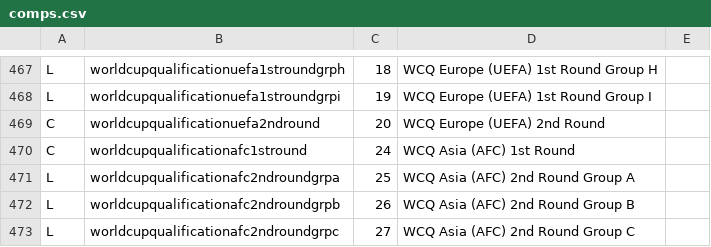
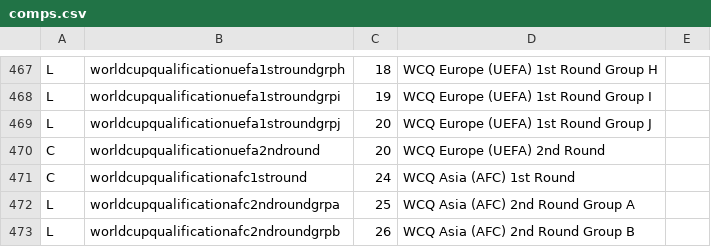
Before and after one commit to tshamilton/fitba, a CSV file: config/comps.csv, drawn as a sheet; only a part is shown, gaps mark what is left out; the shorter side is filled out with more unchanged rows; the diff names each change by its address in the sheet, - before the commit and + after, or states it on an @@ line.

Commit message:
Comps udpated

```diff
--- a/config/comps.csv
+++ b/config/comps.csv
+row 469: L | worldcupqualificationuefa1stroundgrpj | 20 | WCQ Europe (UEFA) 1st Round Group J
```
